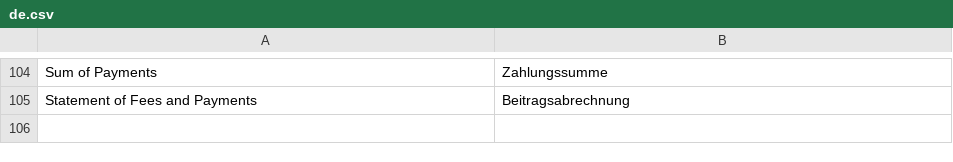
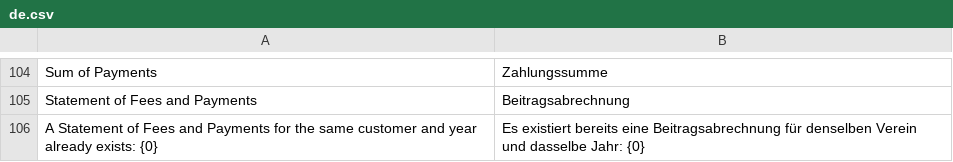
Before and after one commit to alyf-de/landa, a CSV file: landa/translations/de.csv, drawn as a sheet; only a part is shown, gaps mark what is left out.

Commit message:
feat(Statement of Fees and Payments): prevent duplicates (LAN-844)

```diff
--- a/landa/translations/de.csv
+++ b/landa/translations/de.csv
@@ -105 +105,2 @@ Sum of Payments,Zahlungssumme,
 Statement of Fees and Payments,Beitragsabrechnung,
+A Statement of Fees and Payments for the same customer and year already exists: {0},Es existiert bereits eine Beitragsabrechnung für denselben Verein und dasselbe Jahr: {0},
```
Also changed, not shown: 1 other file.
